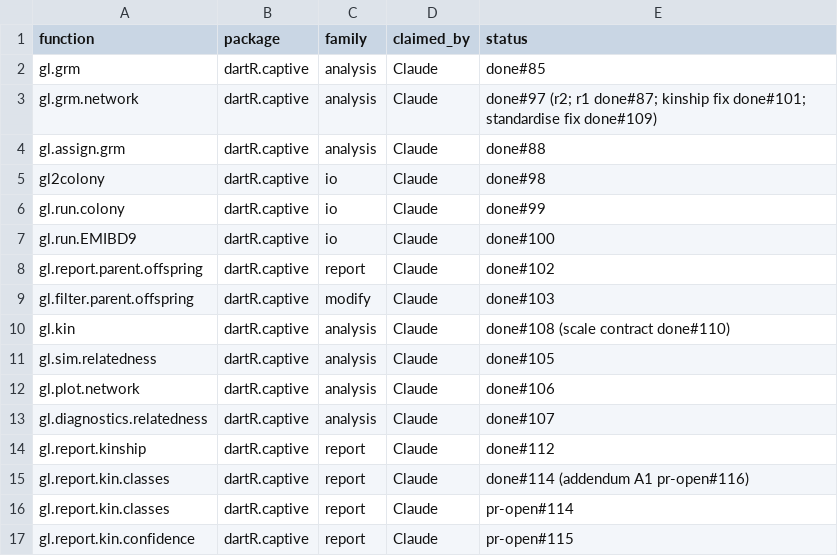
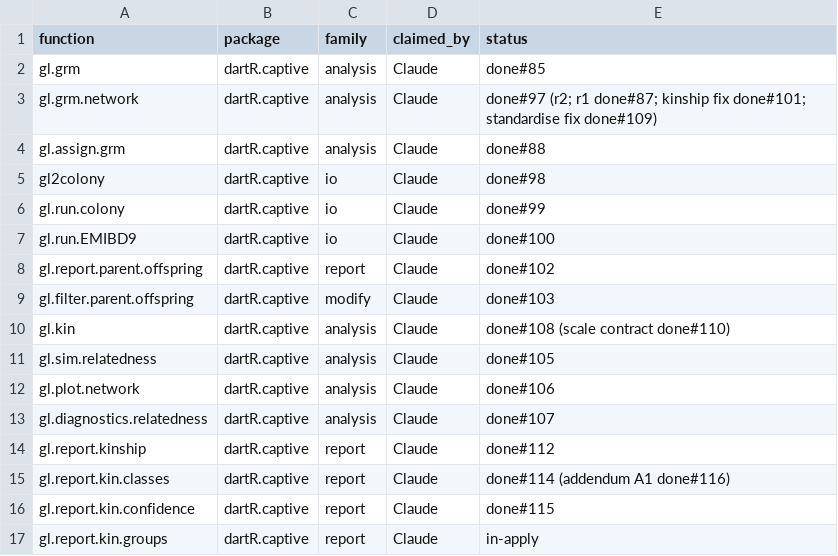
Before and after one commit to green-striped-gecko/dartR.captive, a CSV file: function-review/manifest.csv, drawn as a sheet.

Commit message:
fix bug in gl.report.kin.groups: self-referenced kinship gave MK 0 and GD 1 for every group
Group MK averages each group over all groups, which equals the mean of
its members' dataset-wide row means. gl.kin centres kinship on the
individuals it is estimated on, so those row means are 0: with
kin = NULL, gl.report.kin.groups(testset2.gl) returned max |MK| = 1e-17
and GD = 1, and the captive cohorts with a colony-only kin returned
MK = 0 for all five. The function now calls utils.kin.check with
need.reference = TRUE, as the five functions in #113 do. The #113
rowsum audit listed this function as unaffected; corrected.

Also: NA kinship is ignored in the block means with a warning (one NA
pair made two groups' MK and GD NA); a warning when any individual's
call rate is below 0.8, since mean imputation pulls kinship and
inbreeding toward 0 (captive cohorts' meanF -0.25 to -0.38, -0.15 to
+0.01 after filtering loci at 0.95); SilicoDArT meanF documented as 0
by construction; build= dropped, report() in the verbose 3 summary.
Manifest: duplicate kin.classes row removed, kin.confidence done#115.

Evidence: characterization test captured pre-review; 3 tests errored,
all from the reference requirement; values with reference kinship
unchanged; 20 expectations pass.
Report: function-review/reports/dartR.captive/gl.report.kin.groups.md

```diff
--- a/function-review/manifest.csv
+++ b/function-review/manifest.csv
@@ -14,4 +14,4 @@ gl.diagnostics.relatedness,dartR.captive,analysis,Claude,done#107
 gl.report.kinship,dartR.captive,report,Claude,done#112
-gl.report.kin.classes,dartR.captive,report,Claude,done#114 (addendum A1 pr-open#116)
-gl.report.kin.classes,dartR.captive,report,Claude,pr-open#114
-gl.report.kin.confidence,dartR.captive,report,Claude,pr-open#115
+gl.report.kin.classes,dartR.captive,report,Claude,done#114 (addendum A1 done#116)
+gl.report.kin.confidence,dartR.captive,report,Claude,done#115
+gl.report.kin.groups,dartR.captive,report,Claude,in-apply
```
Also changed, not shown: 6 other files.
